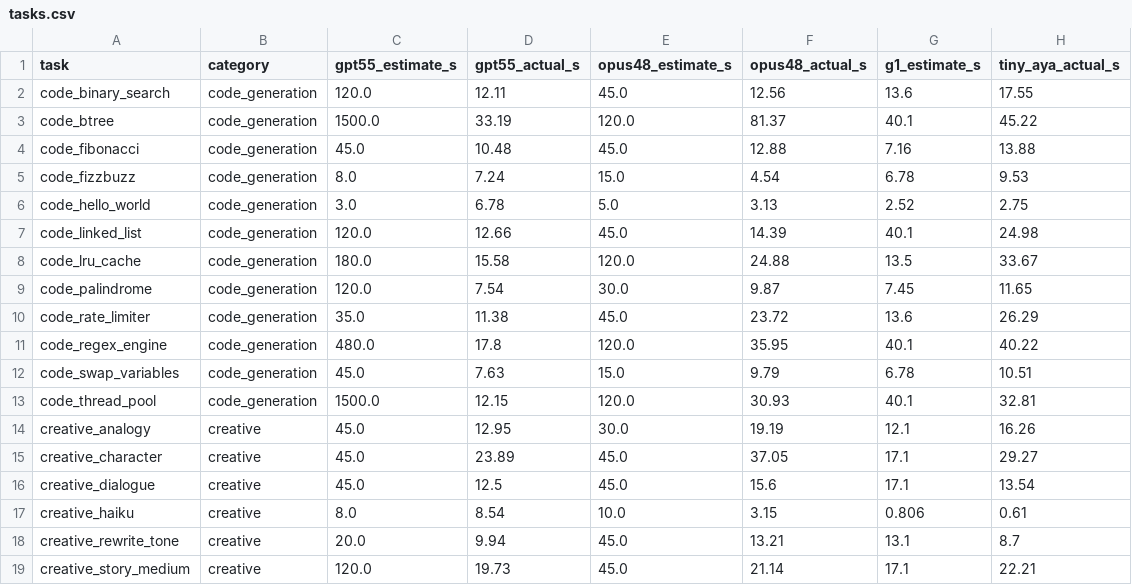
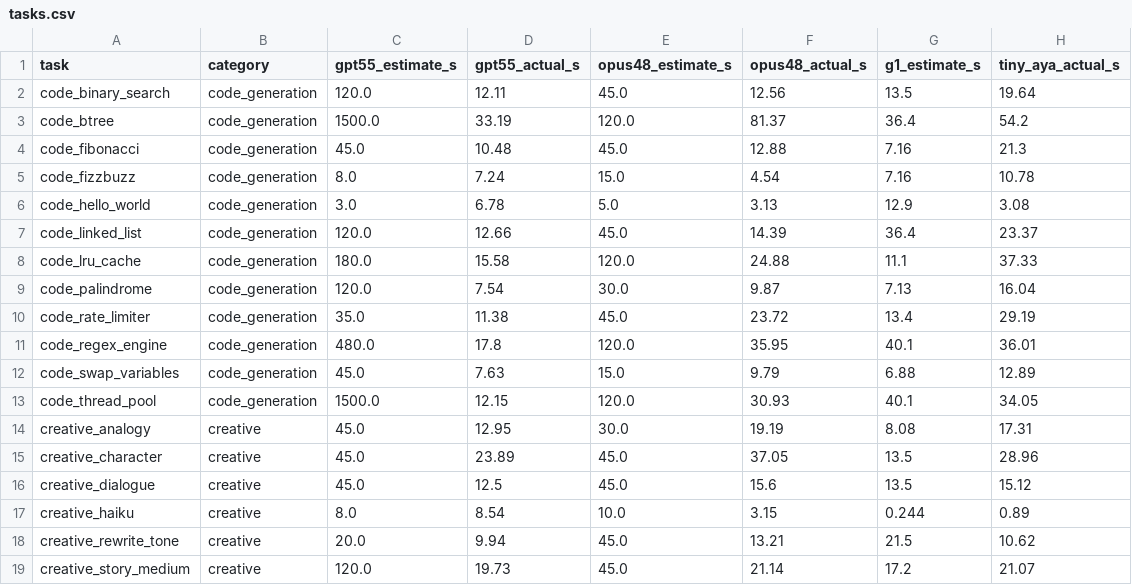
Before and after one commit to isHeSatoshi/anthropochrony, a CSV file: space/data/tasks.csv, drawn as a sheet; only a part is shown; the diff covers the shown part only.

```diff
--- a/space/data/tasks.csv
+++ b/space/data/tasks.csv
@@ -1,19 +1,19 @@
 task,category,gpt55_estimate_s,gpt55_actual_s,opus48_estimate_s,opus48_actual_s,g1_estimate_s,tiny_aya_actual_s
-code_binary_search,code_generation,120.0,12.11,45.0,12.56,13.6,17.55
-code_btree,code_generation,1500.0,33.19,120.0,81.37,40.1,45.22
-code_fibonacci,code_generation,45.0,10.48,45.0,12.88,7.16,13.88
-code_fizzbuzz,code_generation,8.0,7.24,15.0,4.54,6.78,9.53
-code_hello_world,code_generation,3.0,6.78,5.0,3.13,2.52,2.75
-code_linked_list,code_generation,120.0,12.66,45.0,14.39,40.1,24.98
-code_lru_cache,code_generation,180.0,15.58,120.0,24.88,13.5,33.67
-code_palindrome,code_generation,120.0,7.54,30.0,9.87,7.45,11.65
-code_rate_limiter,code_generation,35.0,11.38,45.0,23.72,13.6,26.29
-code_regex_engine,code_generation,480.0,17.8,120.0,35.95,40.1,40.22
-code_swap_variables,code_generation,45.0,7.63,15.0,9.79,6.78,10.51
-code_thread_pool,code_generation,1500.0,12.15,120.0,30.93,40.1,32.81
-creative_analogy,creative,45.0,12.95,30.0,19.19,12.1,16.26
-creative_character,creative,45.0,23.89,45.0,37.05,17.1,29.27
-creative_dialogue,creative,45.0,12.5,45.0,15.6,17.1,13.54
-creative_haiku,creative,8.0,8.54,10.0,3.15,0.806,0.61
-creative_rewrite_tone,creative,20.0,9.94,45.0,13.21,13.1,8.7
-creative_story_medium,creative,120.0,19.73,45.0,21.14,17.1,22.21
+code_binary_search,code_generation,120.0,12.11,45.0,12.56,13.5,19.64
+code_btree,code_generation,1500.0,33.19,120.0,81.37,36.4,54.2
+code_fibonacci,code_generation,45.0,10.48,45.0,12.88,7.16,21.3
+code_fizzbuzz,code_generation,8.0,7.24,15.0,4.54,7.16,10.78
+code_hello_world,code_generation,3.0,6.78,5.0,3.13,12.9,3.08
+code_linked_list,code_generation,120.0,12.66,45.0,14.39,36.4,23.37
+code_lru_cache,code_generation,180.0,15.58,120.0,24.88,11.1,37.33
+code_palindrome,code_generation,120.0,7.54,30.0,9.87,7.13,16.04
+code_rate_limiter,code_generation,35.0,11.38,45.0,23.72,13.4,29.19
+code_regex_engine,code_generation,480.0,17.8,120.0,35.95,40.1,36.01
+code_swap_variables,code_generation,45.0,7.63,15.0,9.79,6.88,12.89
+code_thread_pool,code_generation,1500.0,12.15,120.0,30.93,40.1,34.05
+creative_analogy,creative,45.0,12.95,30.0,19.19,8.08,17.31
+creative_character,creative,45.0,23.89,45.0,37.05,13.5,28.96
+creative_dialogue,creative,45.0,12.5,45.0,15.6,13.5,15.12
+creative_haiku,creative,8.0,8.54,10.0,3.15,0.244,0.89
+creative_rewrite_tone,creative,20.0,9.94,45.0,13.21,21.5,10.62
+creative_story_medium,creative,120.0,19.73,45.0,21.14,17.2,21.07
```
Also changed, not shown: 92 edited cells elsewhere in this file, 22 other files.
